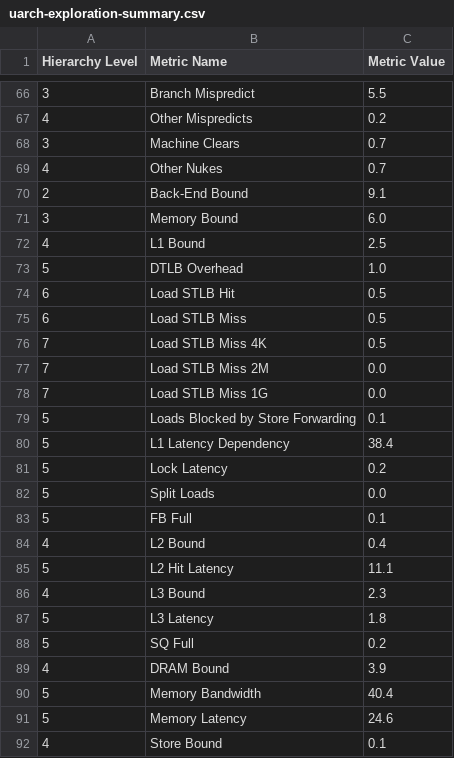
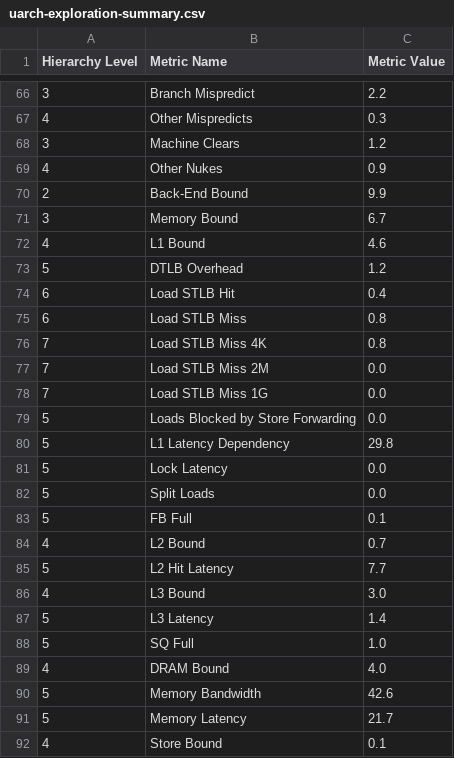
Before and after one commit to hhusic1/PRS-ANN, a CSV file: docs/vtune/rezultati/scalar/uarch-exploration-summary.csv, drawn as a sheet; only a part is shown, gaps mark what is left out; the diff covers the shown part only.

```diff
--- a/docs/vtune/rezultati/scalar/uarch-exploration-summary.csv
+++ b/docs/vtune/rezultati/scalar/uarch-exploration-summary.csv
@@ -66,27 +66,27 @@ Hierarchy Level,Metric Name,Metric Value
-3,Branch Mispredict,5.5
-4,Other Mispredicts,0.2
-3,Machine Clears,0.7
-4,Other Nukes,0.7
-2,Back-End Bound,9.1
-3,Memory Bound,6.0
-4,L1 Bound,2.5
-5,DTLB Overhead,1.0
-6,Load STLB Hit,0.5
-6,Load STLB Miss,0.5
-7,Load STLB Miss 4K,0.5
+3,Branch Mispredict,2.2
+4,Other Mispredicts,0.3
+3,Machine Clears,1.2
+4,Other Nukes,0.9
+2,Back-End Bound,9.9
+3,Memory Bound,6.7
+4,L1 Bound,4.6
+5,DTLB Overhead,1.2
+6,Load STLB Hit,0.4
+6,Load STLB Miss,0.8
+7,Load STLB Miss 4K,0.8
 7,Load STLB Miss 2M,0.0
 7,Load STLB Miss 1G,0.0
-5,Loads Blocked by Store Forwarding,0.1
-5,L1 Latency Dependency,38.4
-5,Lock Latency,0.2
+5,Loads Blocked by Store Forwarding,0.0
+5,L1 Latency Dependency,29.8
+5,Lock Latency,0.0
 5,Split Loads,0.0
 5,FB Full,0.1
-4,L2 Bound,0.4
-5,L2 Hit Latency,11.1
-4,L3 Bound,2.3
-5,L3 Latency,1.8
-5,SQ Full,0.2
-4,DRAM Bound,3.9
-5,Memory Bandwidth,40.4
-5,Memory Latency,24.6
+4,L2 Bound,0.7
+5,L2 Hit Latency,7.7
+4,L3 Bound,3.0
+5,L3 Latency,1.4
+5,SQ Full,1.0
+4,DRAM Bound,4.0
+5,Memory Bandwidth,42.6
+5,Memory Latency,21.7
 4,Store Bound,0.1
```
Also changed, not shown: 103 edited cells elsewhere in this file, docs/vtune/rezultati/scalar/hotspots-summary.csv, docs/vtune/rezultati/scalar/memory-access-summary.csv, 37 other files.
